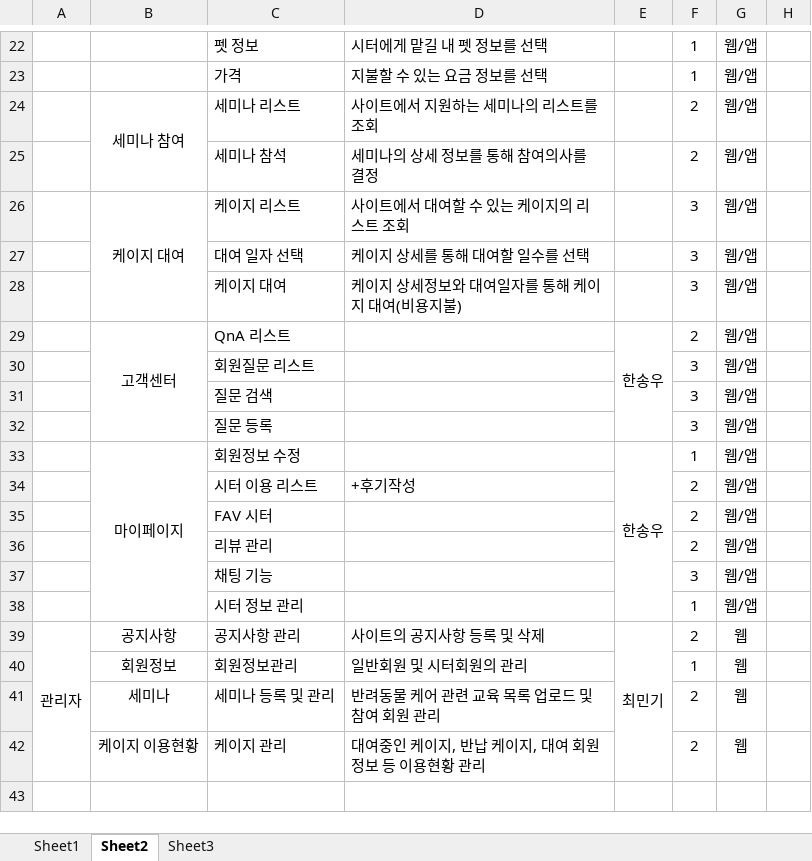
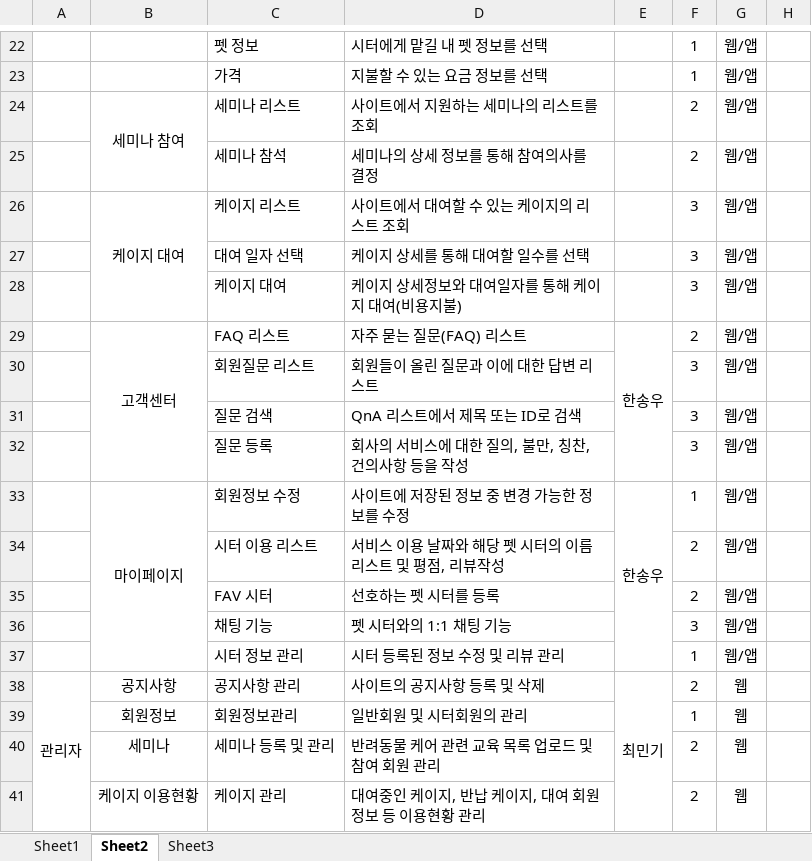
Before and after one commit to hhsw07/ezen-academy-projects, an Excel workbook: 펫시터_한송우.xlsx, sheet Sheet2, drawn as a sheet; only a part is shown, gaps mark what is left out; values as stored, in another font and other column widths than the file's, no borders; removed rows and columns are numbered as before the commit, all else as after; the diff names each change by its address in the sheet, - before the commit and + after, or states it on an @@ line.

Commit message:
Update 펫시터_한송우.xlsx

```diff
--- a/펫시터_한송우.xlsx (sheet Sheet2)
+++ b/펫시터_한송우.xlsx (sheet Sheet2)
-C29: QnA 리스트
+C29: FAQ 리스트
-D29: (empty)
+D29: 자주 묻는 질문(FAQ) 리스트
-D30: (empty)
+D30: 회원들이 올린 질문과 이에 대한 답변 리스트
-D31: (empty)
+D31: QnA 리스트에서 제목 또는 ID로 검색
-D32: (empty)
+D32: 회사의 서비스에 대한 질의, 불만, 칭찬, 건의사항 등을 작성
-D33: (empty)
+D33: 사이트에 저장된 정보 중 변경 가능한 정보를 수정
-D34: +후기작성
+D34: 서비스 이용 날짜와 해당 펫 시터의 이름 리스트 및 평점, 리뷰작성
-D35: (empty)
+D35: 선호하는 펫 시터를 등록
-row 36:  |  | 리뷰 관리 |  |  | 2 | 웹/앱
-D36: (empty)
+D36: 펫 시터와의 1:1 채팅 기능
-D37: (empty)
+D37: 시터 등록된 정보 수정 및 리뷰 관리
```
